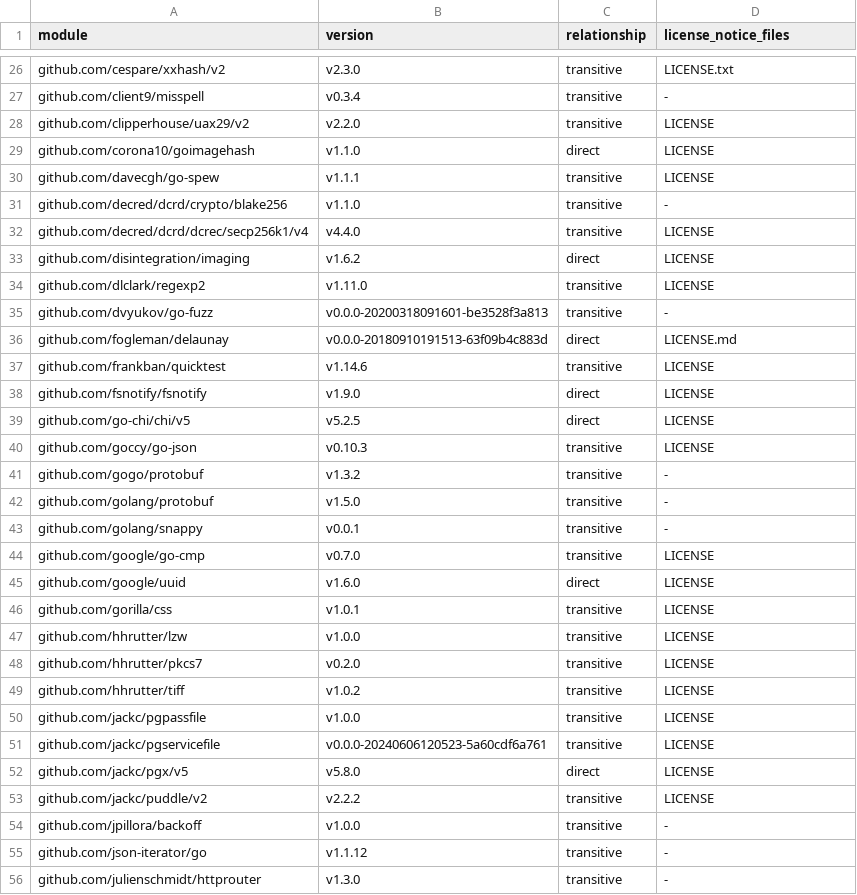
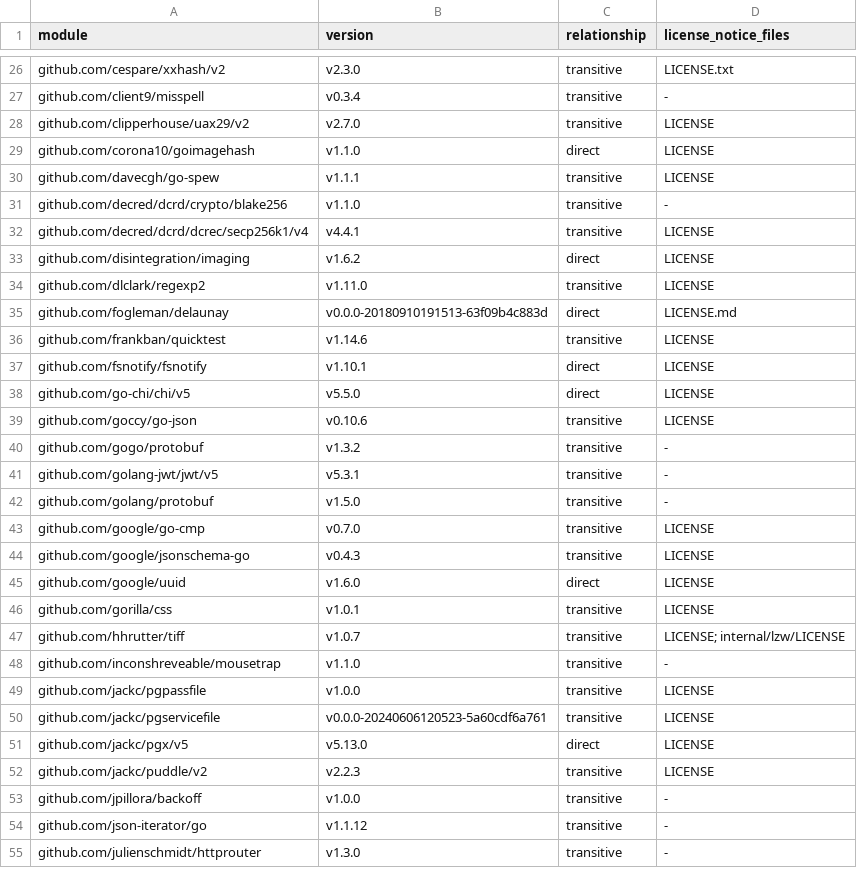
Before and after one commit to skadia-app/skadia, a TSV file: legal/dependency-inventory/go-api-modules.tsv, drawn as a sheet; only a part is shown, gaps mark what is left out; the diff covers the shown part only.

Commit message:
build: update ML deps, Dockerfile images, and license inventories

```diff
--- a/legal/dependency-inventory/go-api-modules.tsv
+++ b/legal/dependency-inventory/go-api-modules.tsv
@@ -27,3 +27,3 @@ github.com/cespare/xxhash/v2	v2.3.0	transitive	LICENSE.txt
 github.com/client9/misspell	v0.3.4	transitive	-
-github.com/clipperhouse/uax29/v2	v2.2.0	transitive	LICENSE
+github.com/clipperhouse/uax29/v2	v2.7.0	transitive	LICENSE
 github.com/corona10/goimagehash	v1.1.0	direct	LICENSE
@@ -31,24 +31,23 @@ github.com/davecgh/go-spew	v1.1.1	transitive	LICENSE
 github.com/decred/dcrd/crypto/blake256	v1.1.0	transitive	-
-github.com/decred/dcrd/dcrec/secp256k1/v4	v4.4.0	transitive	LICENSE
+github.com/decred/dcrd/dcrec/secp256k1/v4	v4.4.1	transitive	LICENSE
 github.com/disintegration/imaging	v1.6.2	direct	LICENSE
 github.com/dlclark/regexp2	v1.11.0	transitive	LICENSE
-github.com/dvyukov/go-fuzz	v0.0.0-20200318091601-be3528f3a813	transitive	-
 github.com/fogleman/delaunay	v0.0.0-20180910191513-63f09b4c883d	direct	LICENSE.md
 github.com/frankban/quicktest	v1.14.6	transitive	LICENSE
-github.com/fsnotify/fsnotify	v1.9.0	direct	LICENSE
-github.com/go-chi/chi/v5	v5.2.5	direct	LICENSE
-github.com/goccy/go-json	v0.10.3	transitive	LICENSE
+github.com/fsnotify/fsnotify	v1.10.1	direct	LICENSE
+github.com/go-chi/chi/v5	v5.5.0	direct	LICENSE
+github.com/goccy/go-json	v0.10.6	transitive	LICENSE
 github.com/gogo/protobuf	v1.3.2	transitive	-
+github.com/golang-jwt/jwt/v5	v5.3.1	transitive	-
 github.com/golang/protobuf	v1.5.0	transitive	-
-github.com/golang/snappy	v0.0.1	transitive	-
 github.com/google/go-cmp	v0.7.0	transitive	LICENSE
+github.com/google/jsonschema-go	v0.4.3	transitive	LICENSE
 github.com/google/uuid	v1.6.0	direct	LICENSE
 github.com/gorilla/css	v1.0.1	transitive	LICENSE
-github.com/hhrutter/lzw	v1.0.0	transitive	LICENSE
-github.com/hhrutter/pkcs7	v0.2.0	transitive	LICENSE
-github.com/hhrutter/tiff	v1.0.2	transitive	LICENSE
+github.com/hhrutter/tiff	v1.0.7	transitive	LICENSE; internal/lzw/LICENSE
+github.com/inconshreveable/mousetrap	v1.1.0	transitive	-
 github.com/jackc/pgpassfile	v1.0.0	transitive	LICENSE
 github.com/jackc/pgservicefile	v0.0.0-20240606120523-5a60cdf6a761	transitive	LICENSE
-github.com/jackc/pgx/v5	v5.8.0	direct	LICENSE
-github.com/jackc/puddle/v2	v2.2.2	transitive	LICENSE
+github.com/jackc/pgx/v5	v5.13.0	direct	LICENSE
+github.com/jackc/puddle/v2	v2.2.3	transitive	LICENSE
 github.com/jpillora/backoff	v1.0.0	transitive	-
```
Also changed, not shown: 4 added rows, 15 removed rows and 67 edited cells elsewhere in this file, legal/dependency-inventory/container-images.tsv, legal/dependency-inventory/python-ml-direct.tsv, 5 other files.
